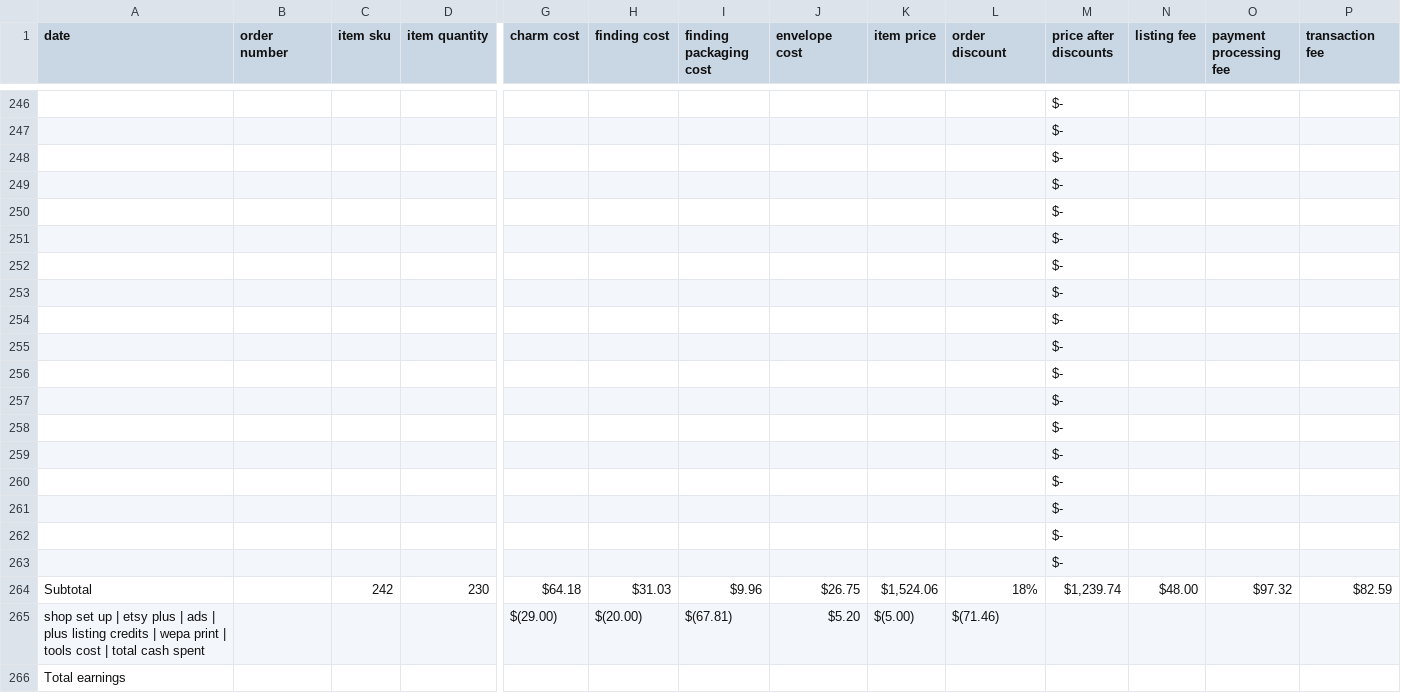
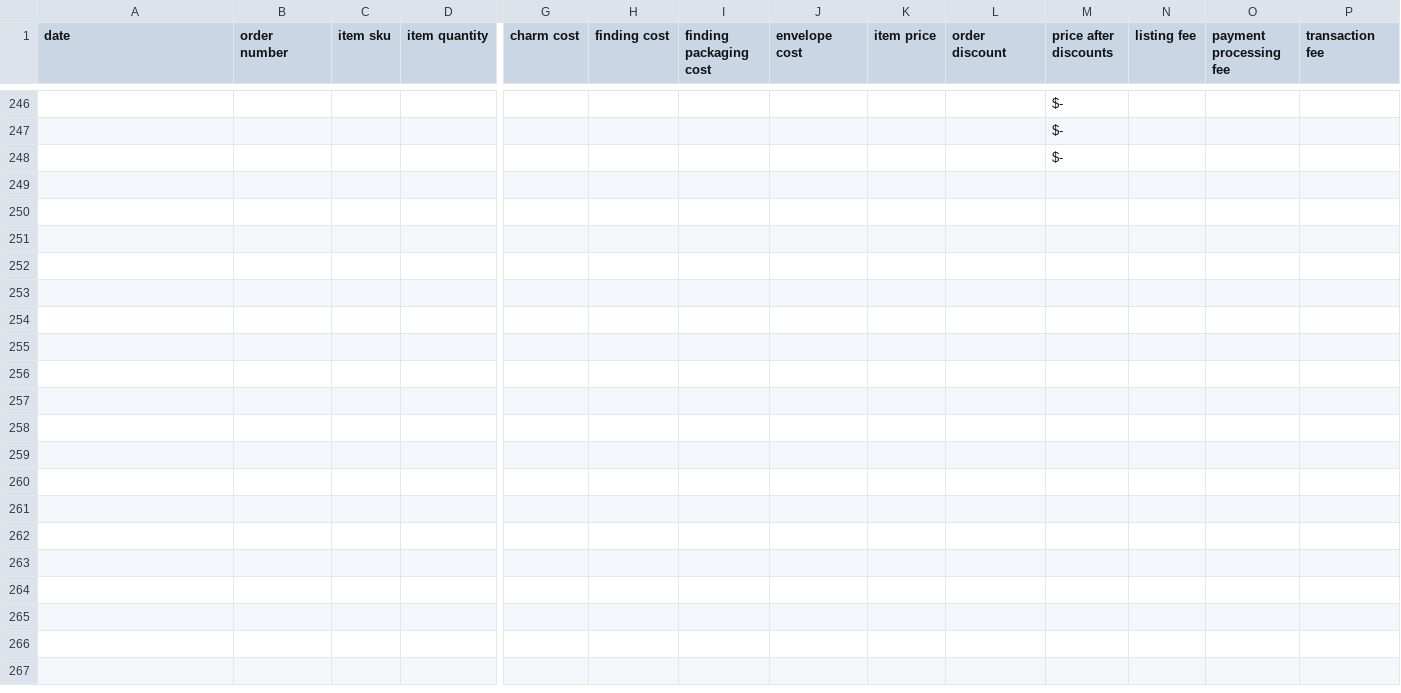
Before and after one commit to PyrrhicShadow/etsy-data-visualizer, a CSV file: PyrrhicSilvaShopSales.csv, drawn as a sheet; only a part is shown, gaps mark what is left out; rows hold the shown columns only; the diff names each change by its address in the sheet, - before the commit and + after, or states it on an @@ line.

```diff
--- a/PyrrhicSilvaShopSales.csv
+++ b/PyrrhicSilvaShopSales.csv
-row 249:  |  |  |  |  |  |  |  |  |  | $-
-row 250:  |  |  |  |  |  |  |  |  |  | $-
-row 251:  |  |  |  |  |  |  |  |  |  | $-
-row 252:  |  |  |  |  |  |  |  |  |  | $-
-row 253:  |  |  |  |  |  |  |  |  |  | $-
-row 254:  |  |  |  |  |  |  |  |  |  | $-
-row 255:  |  |  |  |  |  |  |  |  |  | $-
-row 256:  |  |  |  |  |  |  |  |  |  | $-
-row 257:  |  |  |  |  |  |  |  |  |  | $-
-row 258:  |  |  |  |  |  |  |  |  |  | $-
-row 259:  |  |  |  |  |  |  |  |  |  | $-
-row 260:  |  |  |  |  |  |  |  |  |  | $-
-row 261:  |  |  |  |  |  |  |  |  |  | $-
-row 262:  |  |  |  |  |  |  |  |  |  | $-
-row 263:  |  |  |  |  |  |  |  |  |  | $-
-row 264: Subtotal |  | 242 | 230 | $64.18 | $31.03 | $9.96 | $26.75 | $1,524.06 | 18% | $1,239.74 | $48.00 | $97.32 | $82.59
-row 265: shop set up | etsy plus | ads | plus listing credits | wepa print | tools cost | total cash spent |  |  |  | $(29.00) | $(20.00) | $(67.81) | $5.20 | $(5.00) | $(71.46)
-row 266: Total earnings
```
Also changed, not shown: PyrrhicSilvaShopTrends.csv, 1 other file.
